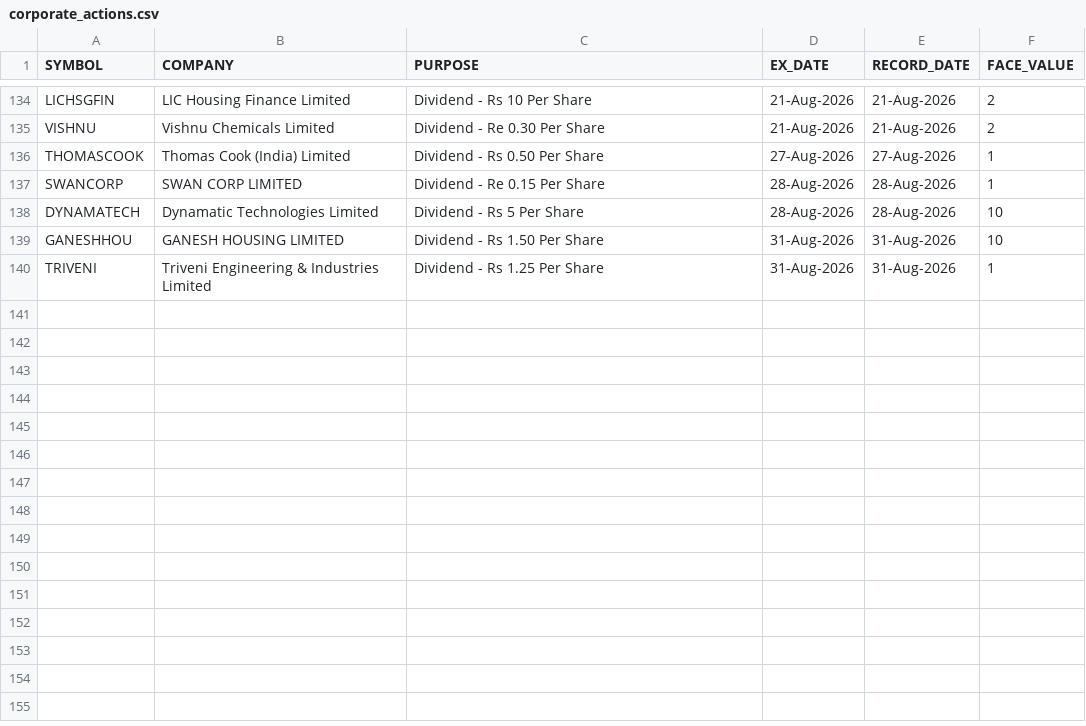
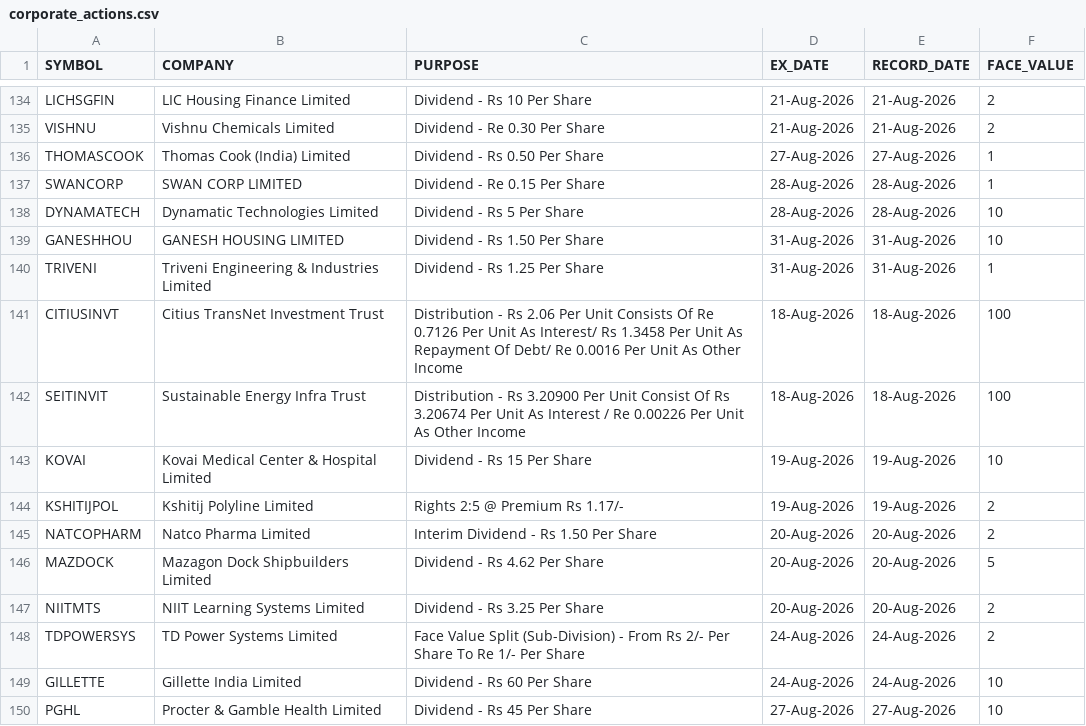
Before and after one commit to tanulakra5211-cell/market-desk, a CSV file: data/corporate_actions.csv, drawn as a sheet; only a part is shown, gaps mark what is left out.

```diff
--- a/data/corporate_actions.csv
+++ b/data/corporate_actions.csv
@@ -140 +140,11 @@ GANESHHOU,GANESH HOUSING LIMITED,Dividend - Rs 1.50 Per Share,31-Aug-2026,31-Aug
 TRIVENI,Triveni Engineering & Industries Limited,Dividend - Rs 1.25 Per Share,31-Aug-2026,31-Aug-2026,1
+CITIUSINVT,Citius TransNet Investment Trust,Distribution - Rs 2.06 Per Unit Consists Of Re 0.7126 Per Unit As Interest/ Rs 1.3458 Per Unit As Repayment Of Debt/ Re 0.0016 Per Unit As Other Income,18-Aug-2026,18-Aug-2026,100
+SEITINVIT,Sustainable Energy Infra Trust,Distribution - Rs 3.20900 Per Unit Consist Of Rs 3.20674 Per Unit As Interest / Re 0.00226 Per Unit As Other Income,18-Aug-2026,18-Aug-2026,100
+KOVAI,Kovai Medical Center & Hospital Limited,Dividend - Rs 15 Per Share,19-Aug-2026,19-Aug-2026,10
+KSHITIJPOL,Kshitij Polyline Limited,Rights 2:5 @ Premium Rs 1.17/-,19-Aug-2026,19-Aug-2026,2
+NATCOPHARM,Natco Pharma Limited,Interim Dividend - Rs 1.50 Per Share,20-Aug-2026,20-Aug-2026,2
+MAZDOCK,Mazagon Dock Shipbuilders Limited,Dividend - Rs 4.62 Per Share,20-Aug-2026,20-Aug-2026,5
+NIITMTS,NIIT Learning Systems Limited,Dividend - Rs 3.25 Per Share,20-Aug-2026,20-Aug-2026,2
+TDPOWERSYS,TD Power Systems Limited,Face Value Split (Sub-Division) - From Rs 2/- Per Share To Re 1/- Per Share,24-Aug-2026,24-Aug-2026,2
+GILLETTE,Gillette India Limited,Dividend - Rs 60 Per Share,24-Aug-2026,24-Aug-2026,10
+PGHL,Procter & Gamble Health Limited,Dividend - Rs 45 Per Share,27-Aug-2026,27-Aug-2026,10
```
Also changed, not shown: data/board_meetings.csv, 3 other files.
